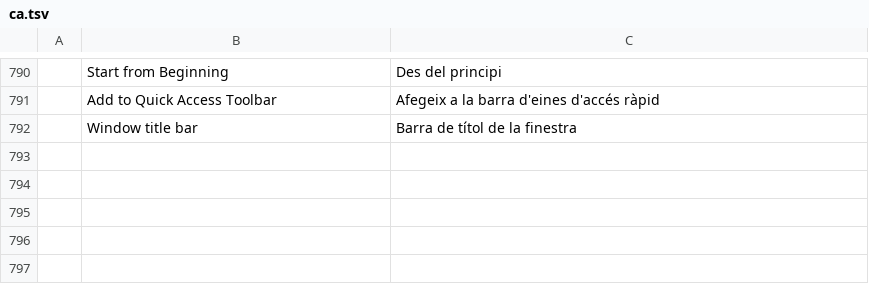
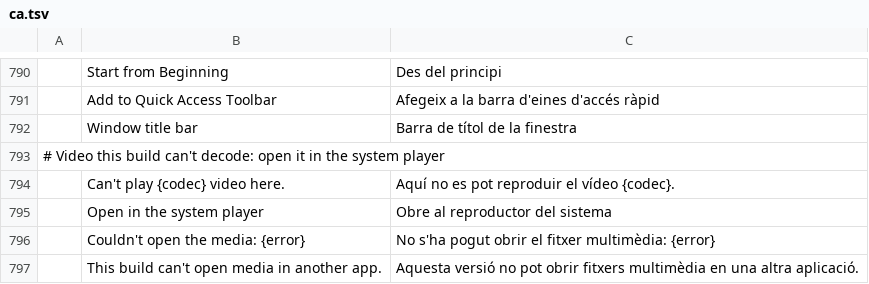
Before and after one commit to StDenis1980/deckcraft, a TSV file: crates/ui-egui/src/i18n/ca.tsv, drawn as a sheet; only a part is shown, gaps mark what is left out.

```diff
--- a/crates/ui-egui/src/i18n/ca.tsv
+++ b/crates/ui-egui/src/i18n/ca.tsv
@@ -792 +792,6 @@
 	Window title bar	Barra de títol de la finestra
+# Video this build can't decode: open it in the system player
+	Can't play {codec} video here.	Aquí no es pot reproduir el vídeo {codec}.
+	Open in the system player	Obre al reproductor del sistema
+	Couldn't open the media: {error}	No s'ha pogut obrir el fitxer multimèdia: {error}
+	This build can't open media in another app.	Aquesta versió no pot obrir fitxers multimèdia en una altra aplicació.
```
Also changed, not shown: crates/ui-egui/src/i18n/es.tsv, crates/ui-egui/src/i18n/eu.tsv, 16 other files.
